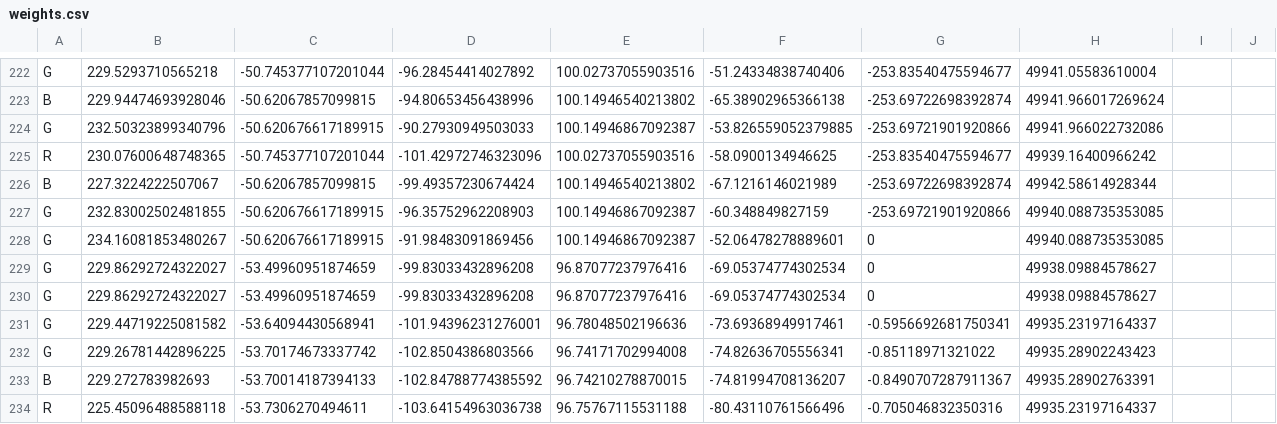
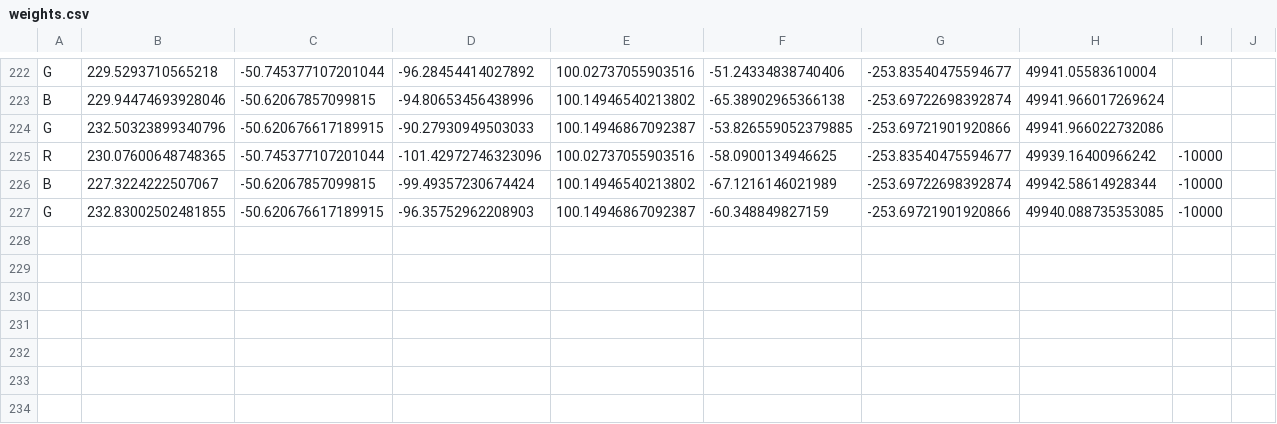
Before and after one commit to naufik/comp30024-nanang-ai, a CSV file: weights.csv, drawn as a sheet; only a part is shown, gaps mark what is left out.

```diff
--- a/weights.csv
+++ b/weights.csv
@@ -224,11 +224,4 @@ B,229.94474693928046,-50.62067857099815,-94.80653456438996,100.14946540213802,-6
 G,232.50323899340796,-50.620676617189915,-90.27930949503033,100.14946867092387,-53.826559052379885,-253.69721901920866,49941.966022732086
-R,230.07600648748365,-50.745377107201044,-101.42972746323096,100.02737055903516,-58.0900134946625,-253.83540475594677,49939.16400966242
-B,227.3224222507067,-50.62067857099815,-99.49357230674424,100.14946540213802,-67.1216146021989,-253.69722698392874,49942.58614928344
-G,232.83002502481855,-50.620676617189915,-96.35752962208903,100.14946867092387,-60.348849827159,-253.69721901920866,49940.088735353085
-G,234.16081853480267,-50.620676617189915,-91.98483091869456,100.14946867092387,-52.06478278889601,0,49940.088735353085
-G,229.86292724322027,-53.49960951874659,-99.83033432896208,96.87077237976416,-69.05374774302534,0,49938.09884578627
-G,229.86292724322027,-53.49960951874659,-99.83033432896208,96.87077237976416,-69.05374774302534,0,49938.09884578627
-G,229.44719225081582,-53.64094430568941,-101.94396231276001,96.78048502196636,-73.69368949917461,-0.5956692681750341,49935.23197164337
-G,229.26781442896225,-53.70174673337742,-102.8504386803566,96.74171702994008,-74.82636705556341,-0.85118971321022,49935.28902243423
-B,229.272783982693,-53.70014187394133,-102.84788774385592,96.74210278870015,-74.81994708136207,-0.8490707287911367,49935.28902763391
-R,225.45096488588118,-53.7306270494611,-103.64154963036738,96.75767115531188,-80.43110761566496,-0.705046832350316,49935.23197164337
+R,230.07600648748365,-50.745377107201044,-101.42972746323096,100.02737055903516,-58.0900134946625,-253.83540475594677,49939.16400966242,-10000
+B,227.3224222507067,-50.62067857099815,-99.49357230674424,100.14946540213802,-67.1216146021989,-253.69722698392874,49942.58614928344,-10000
+G,232.83002502481855,-50.620676617189915,-96.35752962208903,100.14946867092387,-60.348849827159,-253.69721901920866,49940.088735353085,-10000
```
Also changed, not shown: 3 other files.
